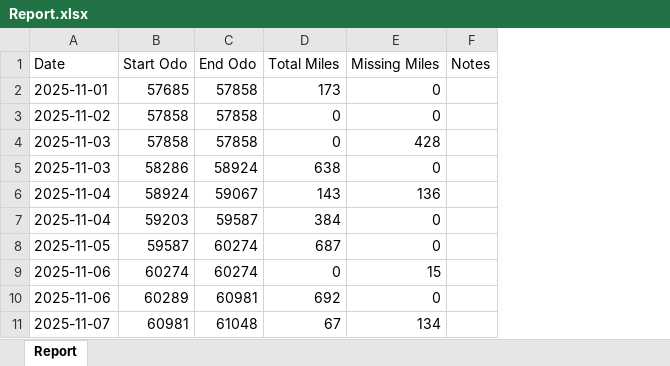
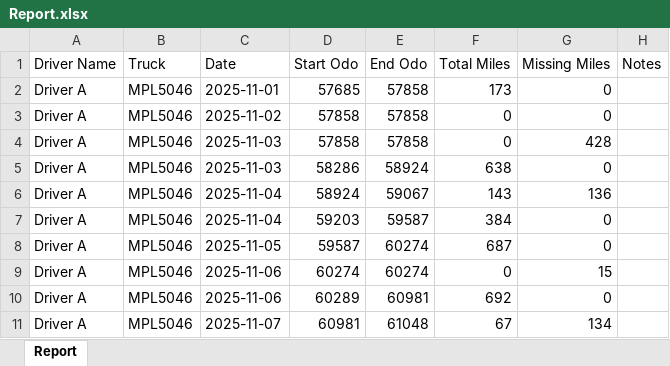
Before and after one commit to nsfuntionality/NSTMS, an Excel workbook: data/Report.xlsx, sheet Report, drawn as a sheet; values as stored, in another font and other column widths than the file's, no borders; the diff names each change by its address in the sheet, - before the commit and + after, or states it on an @@ line.

```diff
--- a/data/Report.xlsx (sheet Report)
+++ b/data/Report.xlsx (sheet Report)
+column A (Driver Name), rows 2-11: all Driver A
+column B (Truck), rows 2-11: all MPL5046
```
Also changed, not shown: 2 other files.
